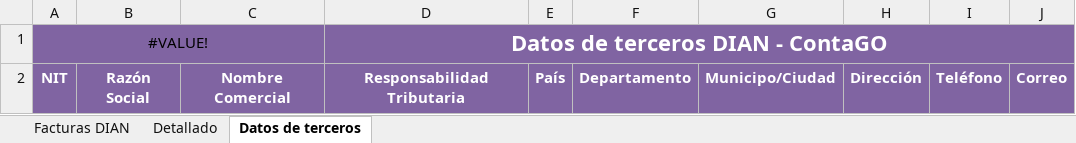
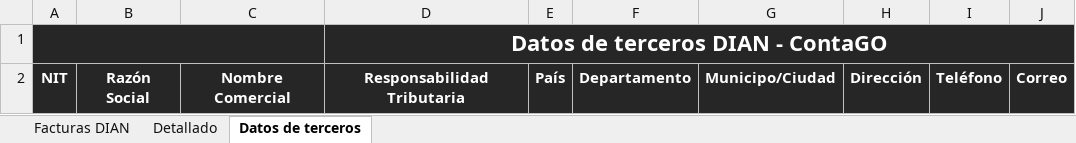
Before and after one commit to Selachon/ContaGO-API, an Excel workbook: templates/dian-excel-template.xlsx, sheet Datos de terceros, drawn as a sheet; values as stored, in another font and other column widths than the file's, no borders; charts and pictures and table styles not drawn; the diff names each change by its address in the sheet, - before the commit and + after, or states it on an @@ line.

```diff
--- a/templates/dian-excel-template.xlsx (sheet Datos de terceros)
+++ b/templates/dian-excel-template.xlsx (sheet Datos de terceros)
-A1: #VALUE!
+A1: (empty)
-A1:J2 fill: #8064A2
+A1:J2 fill: #262626
```
Also changed, not shown: sheet Detallado, sheet Facturas DIAN, charts or pictures, 12 other files.
